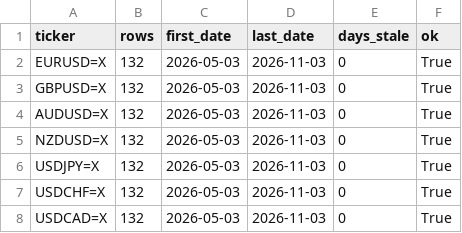
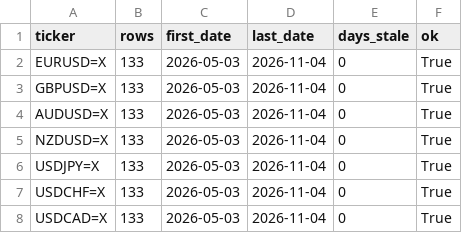
Before and after one commit to rari812/fx-momentum-data, a CSV file: data/coverage.csv, drawn as a sheet.

```diff
--- a/data/coverage.csv
+++ b/data/coverage.csv
@@ -1,8 +1,8 @@
 ticker,rows,first_date,last_date,days_stale,ok
-EURUSD=X,132,2026-05-03,2026-11-03,0,True
-GBPUSD=X,132,2026-05-03,2026-11-03,0,True
-AUDUSD=X,132,2026-05-03,2026-11-03,0,True
-NZDUSD=X,132,2026-05-03,2026-11-03,0,True
-USDJPY=X,132,2026-05-03,2026-11-03,0,True
-USDCHF=X,132,2026-05-03,2026-11-03,0,True
-USDCAD=X,132,2026-05-03,2026-11-03,0,True
+EURUSD=X,133,2026-05-03,2026-11-04,0,True
+GBPUSD=X,133,2026-05-03,2026-11-04,0,True
+AUDUSD=X,133,2026-05-03,2026-11-04,0,True
+NZDUSD=X,133,2026-05-03,2026-11-04,0,True
+USDJPY=X,133,2026-05-03,2026-11-04,0,True
+USDCHF=X,133,2026-05-03,2026-11-04,0,True
+USDCAD=X,133,2026-05-03,2026-11-04,0,True
```
Also changed, not shown: data/fx_daily.csv, 1 other file.
